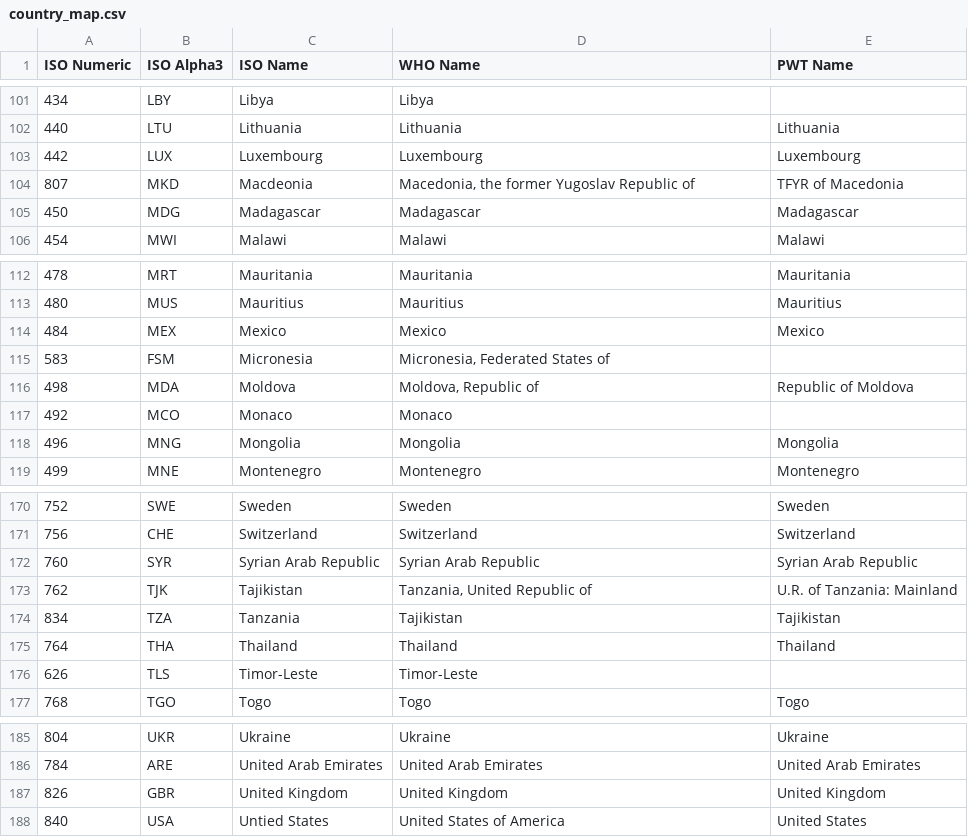
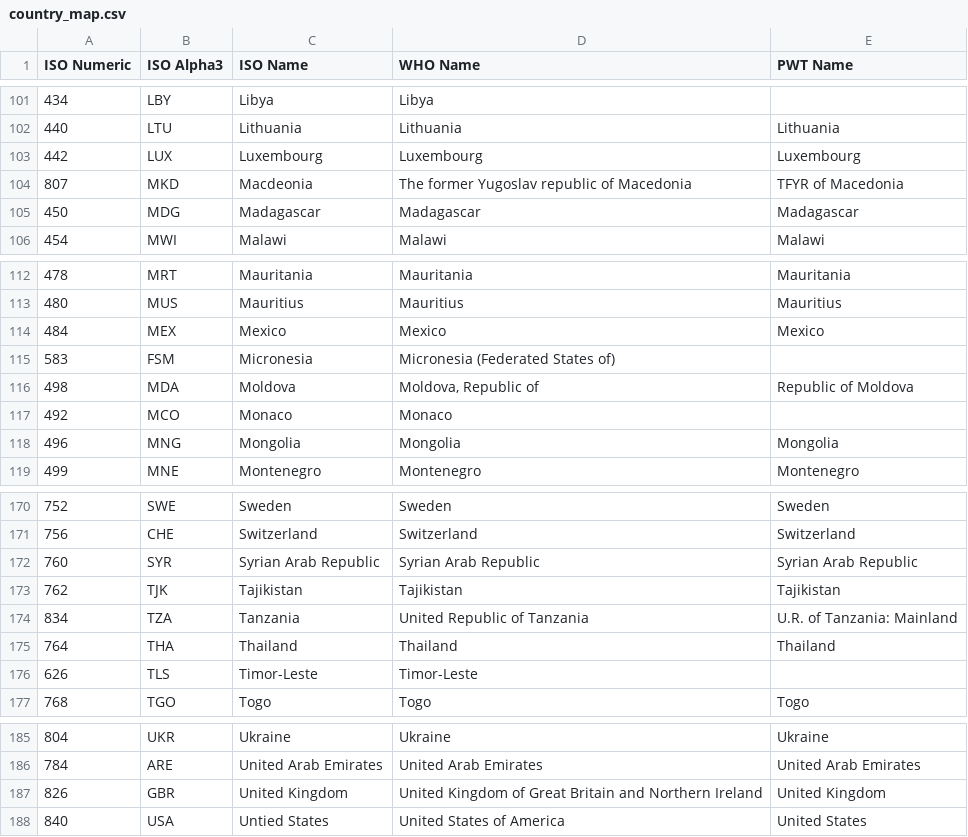
Before and after one commit to kontravariant/geohealth, a CSV file: data/country_info/country_map.csv, drawn as a sheet; only a part is shown, gaps mark what is left out.

Commit message:
created collate.py which takes all three sources of data and creates country tables of all statistics. Also brought in stata .dta file for PWT, readable by pandas THANK GOODNESS. Made minor changes to country map by hand, should document for reproducibility, but is a country map really that scrutinizable?

```diff
--- a/data/country_info/country_map.csv
+++ b/data/country_info/country_map.csv
@@ -103,3 +103,3 @@ ISO Numeric,ISO Alpha3,ISO Name,WHO Name,PWT Name
 442,LUX,Luxembourg,Luxembourg,Luxembourg
-807,MKD,Macdeonia,"Macedonia, the former Yugoslav Republic of",TFYR of Macedonia
+807,MKD,Macdeonia,The former Yugoslav republic of Macedonia,TFYR of Macedonia
 450,MDG,Madagascar,Madagascar,Madagascar
@@ -114,3 +114,3 @@ ISO Numeric,ISO Alpha3,ISO Name,WHO Name,PWT Name
 484,MEX,Mexico,Mexico,Mexico
-583,FSM,Micronesia,"Micronesia, Federated States of",
+583,FSM,Micronesia,Micronesia (Federated States of),
 498,MDA,Moldova,"Moldova, Republic of",Republic of Moldova
@@ -172,4 +172,4 @@ ISO Numeric,ISO Alpha3,ISO Name,WHO Name,PWT Name
 760,SYR,Syrian Arab Republic,Syrian Arab Republic,Syrian Arab Republic
-762,TJK,Tajikistan,"Tanzania, United Republic of",U.R. of Tanzania: Mainland
-834,TZA,Tanzania,Tajikistan,Tajikistan
+762,TJK,Tajikistan,Tajikistan,Tajikistan
+834,TZA,Tanzania,United Republic of Tanzania,U.R. of Tanzania: Mainland
 764,THA,Thailand,Thailand,Thailand
@@ -186,3 +186,3 @@ ISO Numeric,ISO Alpha3,ISO Name,WHO Name,PWT Name
 784,ARE,United Arab Emirates,United Arab Emirates,United Arab Emirates
-826,GBR,United Kingdom,United Kingdom,United Kingdom
+826,GBR,United Kingdom,United Kingdom of Great Britain and Northern Ireland,United Kingdom
 840,USA,Untied States,United States of America,United States
```
Also changed, not shown: 21 other files.
